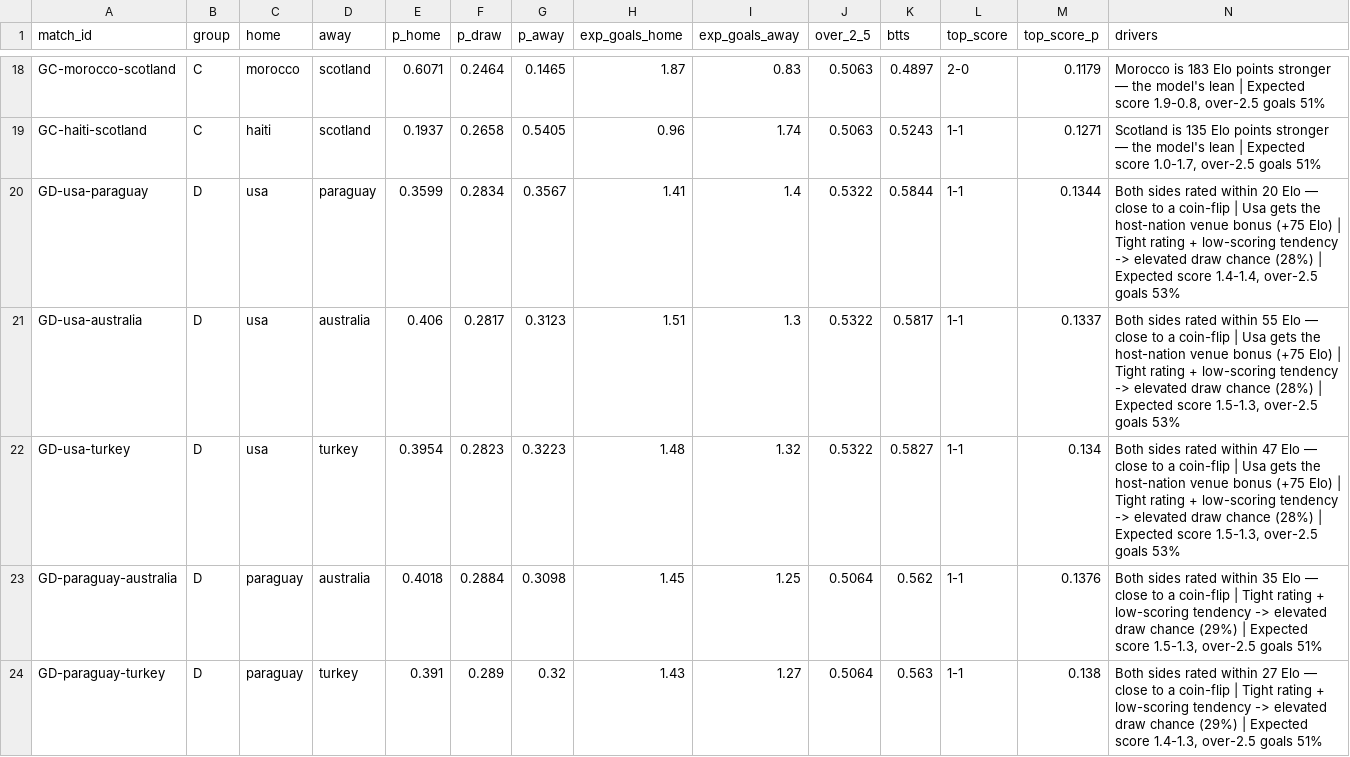
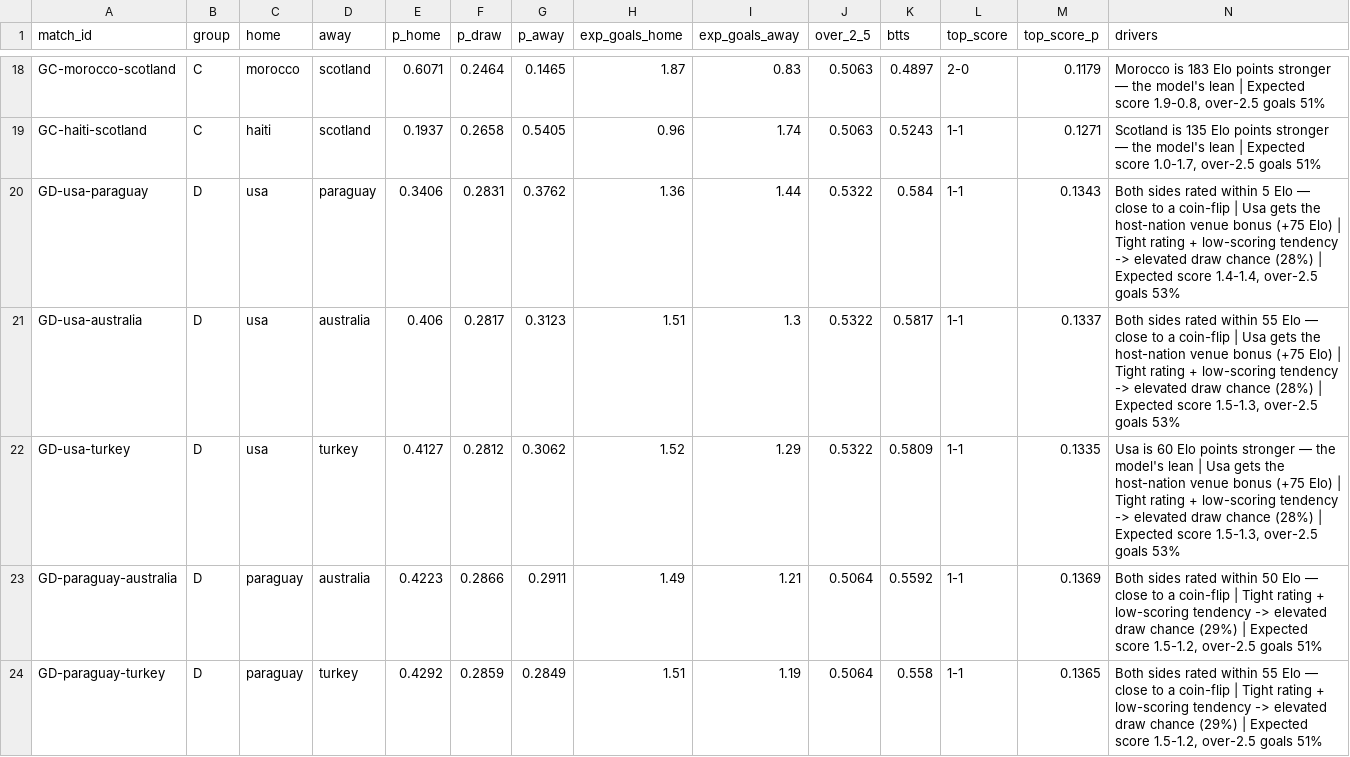
Before and after one commit to ForegatePrediction/foregate-worldcup-prediction-model, a CSV file: outputs/foregate-matches.csv, drawn as a sheet; only a part is shown, gaps mark what is left out; the diff covers the shown part only.

```diff
--- a/outputs/foregate-matches.csv
+++ b/outputs/foregate-matches.csv
@@ -19,6 +19,6 @@ GC-morocco-scotland,C,morocco,scotland,0.6071,0.2464,0.1465,1.87,0.83,0.5063,0.4
 GC-haiti-scotland,C,haiti,scotland,0.1937,0.2658,0.5405,0.96,1.74,0.5063,0.5243,1-1,0.1271,"Scotland is 135 Elo points stronger — the model's lean | Expected score 1.0-1.7, over-2.5 goals 51%"
-GD-usa-paraguay,D,usa,paraguay,0.3599,0.2834,0.3567,1.41,1.4,0.5322,0.5844,1-1,0.1344,"Both sides rated within 20 Elo — close to a coin-flip | Usa gets the host-nation venue bonus (+75 Elo) | Tight rating + low-scoring tendency -> elevated draw chance (28%) | Expected score 1.4-1.4, over-2.5 goals 53%"
+GD-usa-paraguay,D,usa,paraguay,0.3406,0.2831,0.3762,1.36,1.44,0.5322,0.584,1-1,0.1343,"Both sides rated within 5 Elo — close to a coin-flip | Usa gets the host-nation venue bonus (+75 Elo) | Tight rating + low-scoring tendency -> elevated draw chance (28%) | Expected score 1.4-1.4, over-2.5 goals 53%"
 GD-usa-australia,D,usa,australia,0.406,0.2817,0.3123,1.51,1.3,0.5322,0.5817,1-1,0.1337,"Both sides rated within 55 Elo — close to a coin-flip | Usa gets the host-nation venue bonus (+75 Elo) | Tight rating + low-scoring tendency -> elevated draw chance (28%) | Expected score 1.5-1.3, over-2.5 goals 53%"
-GD-usa-turkey,D,usa,turkey,0.3954,0.2823,0.3223,1.48,1.32,0.5322,0.5827,1-1,0.134,"Both sides rated within 47 Elo — close to a coin-flip | Usa gets the host-nation venue bonus (+75 Elo) | Tight rating + low-scoring tendency -> elevated draw chance (28%) | Expected score 1.5-1.3, over-2.5 goals 53%"
-GD-paraguay-australia,D,paraguay,australia,0.4018,0.2884,0.3098,1.45,1.25,0.5064,0.562,1-1,0.1376,"Both sides rated within 35 Elo — close to a coin-flip | Tight rating + low-scoring tendency -> elevated draw chance (29%) | Expected score 1.5-1.3, over-2.5 goals 51%"
-GD-paraguay-turkey,D,paraguay,turkey,0.391,0.289,0.32,1.43,1.27,0.5064,0.563,1-1,0.138,"Both sides rated within 27 Elo — close to a coin-flip | Tight rating + low-scoring tendency -> elevated draw chance (29%) | Expected score 1.4-1.3, over-2.5 goals 51%"
+GD-usa-turkey,D,usa,turkey,0.4127,0.2812,0.3062,1.52,1.29,0.5322,0.5809,1-1,0.1335,"Usa is 60 Elo points stronger — the model's lean | Usa gets the host-nation venue bonus (+75 Elo) | Tight rating + low-scoring tendency -> elevated draw chance (28%) | Expected score 1.5-1.3, over-2.5 goals 53%"
+GD-paraguay-australia,D,paraguay,australia,0.4223,0.2866,0.2911,1.49,1.21,0.5064,0.5592,1-1,0.1369,"Both sides rated within 50 Elo — close to a coin-flip | Tight rating + low-scoring tendency -> elevated draw chance (29%) | Expected score 1.5-1.2, over-2.5 goals 51%"
+GD-paraguay-turkey,D,paraguay,turkey,0.4292,0.2859,0.2849,1.51,1.19,0.5064,0.558,1-1,0.1365,"Both sides rated within 55 Elo — close to a coin-flip | Tight rating + low-scoring tendency -> elevated draw chance (29%) | Expected score 1.5-1.2, over-2.5 goals 51%"
```
Also changed, not shown: 84 edited cells elsewhere in this file, outputs/foregate-tournament.csv, 5 other files.
